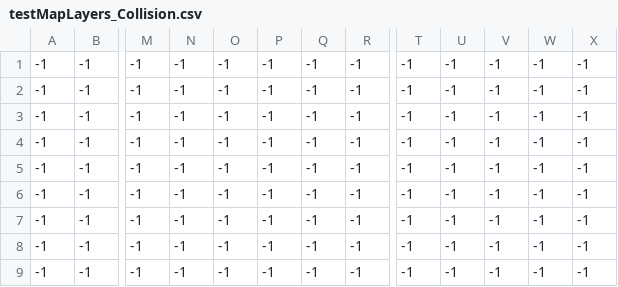
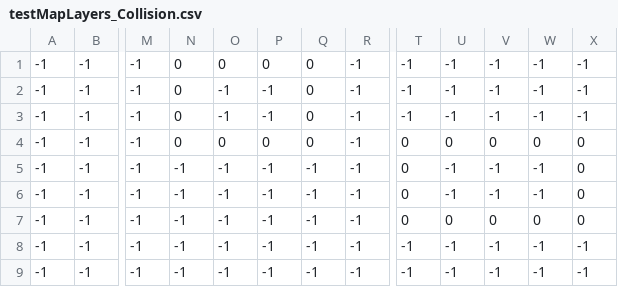
Before and after one commit to nroseman/PokeGame, a CSV file: data/testMapLayers_Collision.csv, drawn as a sheet; only a part is shown, gaps mark what is left out; the diff names each change by its address in the sheet, - before the commit and + after, or states it on an @@ line.

Commit message:
Collision Detection

```diff
--- a/data/testMapLayers_Collision.csv
+++ b/data/testMapLayers_Collision.csv
-N1:N4: -1
+N1:N4: 0
-O1: -1
+O1: 0
-P1: -1
+P1: 0
-Q1:Q4: -1
+Q1:Q4: 0
-O4: -1
+O4: 0
-P4: -1
+P4: 0
-T4:T7: -1
+T4:T7: 0
-U4: -1
+U4: 0
-V4: -1
+V4: 0
-W4: -1
+W4: 0
-X4:X7: -1
+X4:X7: 0
-U7: -1
+U7: 0
-V7: -1
+V7: 0
-W7: -1
+W7: 0
```
Also changed, not shown: 3 other files.
